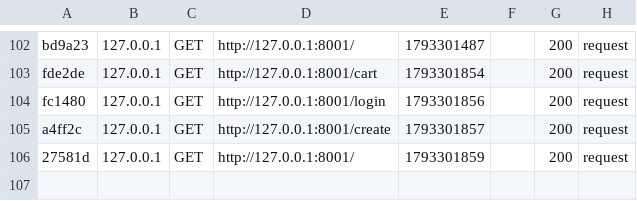
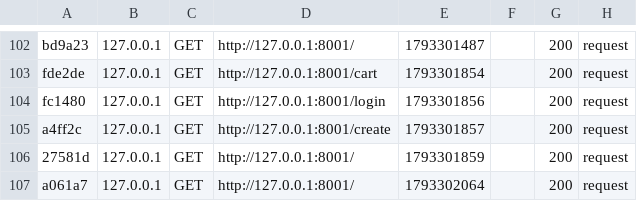
Before and after one commit to DotedDoe/cmps2940-midterm, a CSV file: var/cache/dev/profiler/index.csv, drawn as a sheet; only a part is shown, gaps mark what is left out.

```diff
--- a/var/cache/dev/profiler/index.csv
+++ b/var/cache/dev/profiler/index.csv
@@ -106 +106,2 @@ a4ff2c,127.0.0.1,GET,http://127.0.0.1:8001/create,1793301857,,200,request
 27581d,127.0.0.1,GET,http://127.0.0.1:8001/,1793301859,,200,request
+a061a7,127.0.0.1,GET,http://127.0.0.1:8001/,1793302064,,200,request
```
Also changed, not shown: 1 other file.
